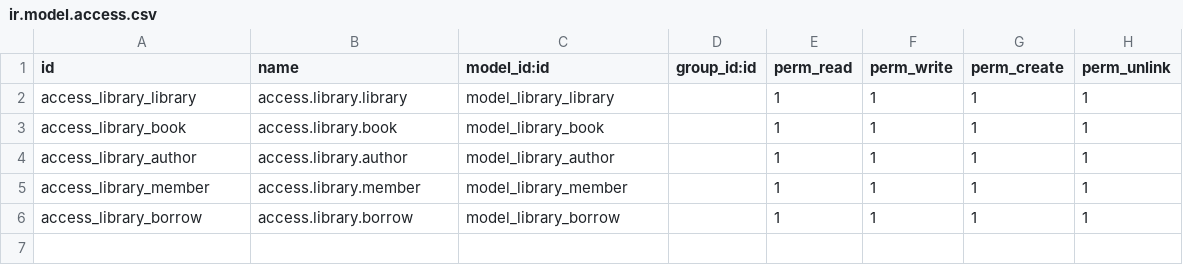
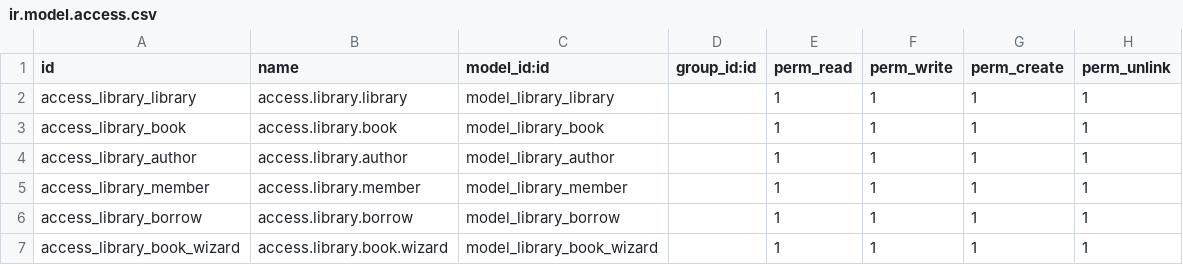
Before and after one commit to mohamed111-we/library, a CSV file: security/ir.model.access.csv, drawn as a sheet.

Commit message:
library

```diff
--- a/security/ir.model.access.csv
+++ b/security/ir.model.access.csv
@@ -6 +6,2 @@ access_library_member,access.library.member,model_library_member,,1,1,1,1
 access_library_borrow,access.library.borrow,model_library_borrow,,1,1,1,1
+access_library_book_wizard,access.library.book.wizard,model_library_book_wizard,,1,1,1,1
```
Also changed, not shown: 10 other files.
